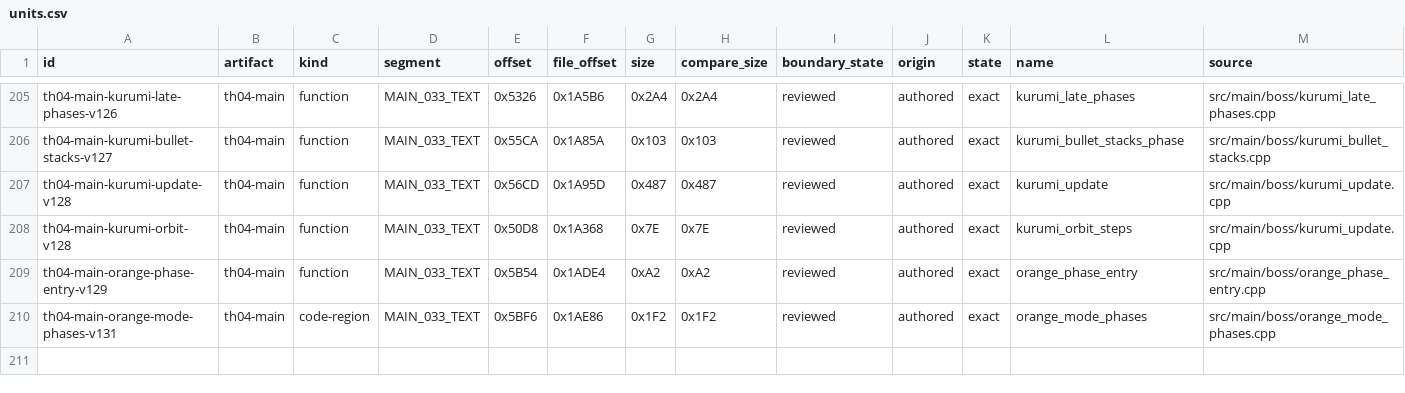
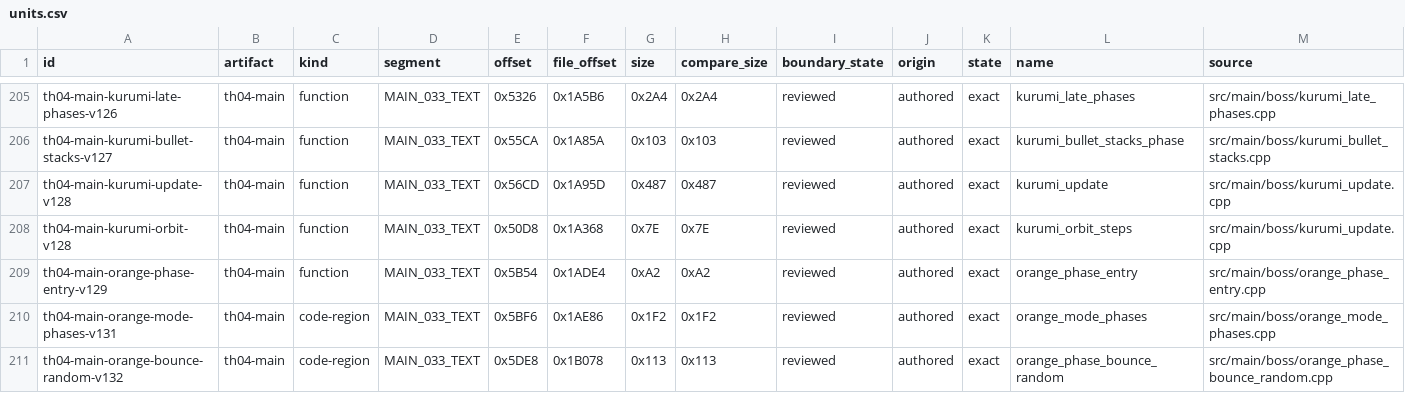
Before and after one commit to N0zoM1z0/th04, a CSV file: config/units.csv, drawn as a sheet; only a part is shown, gaps mark what is left out; rows hold the shown columns only; the diff names each change by its address in the sheet, - before the commit and + after, or states it on an @@ line.

Commit message:
gpt-web: reconstruct Orange bounce random phase

```diff
--- a/config/units.csv
+++ b/config/units.csv
+row 211: th04-main-orange-bounce-random-v132 | th04-main | code-region | MAIN_033_TEXT | 0x5DE8 | 0x1B078 | 0x113 | 0x113 | reviewed | authored | exact | orange_phase_bounce_random | src/main/boss/orange_phase_bounce_random.cpp
```
Also changed, not shown: config/th04_function_boundaries.csv, config/th04_main_authored_functions.csv, 9 other files.
